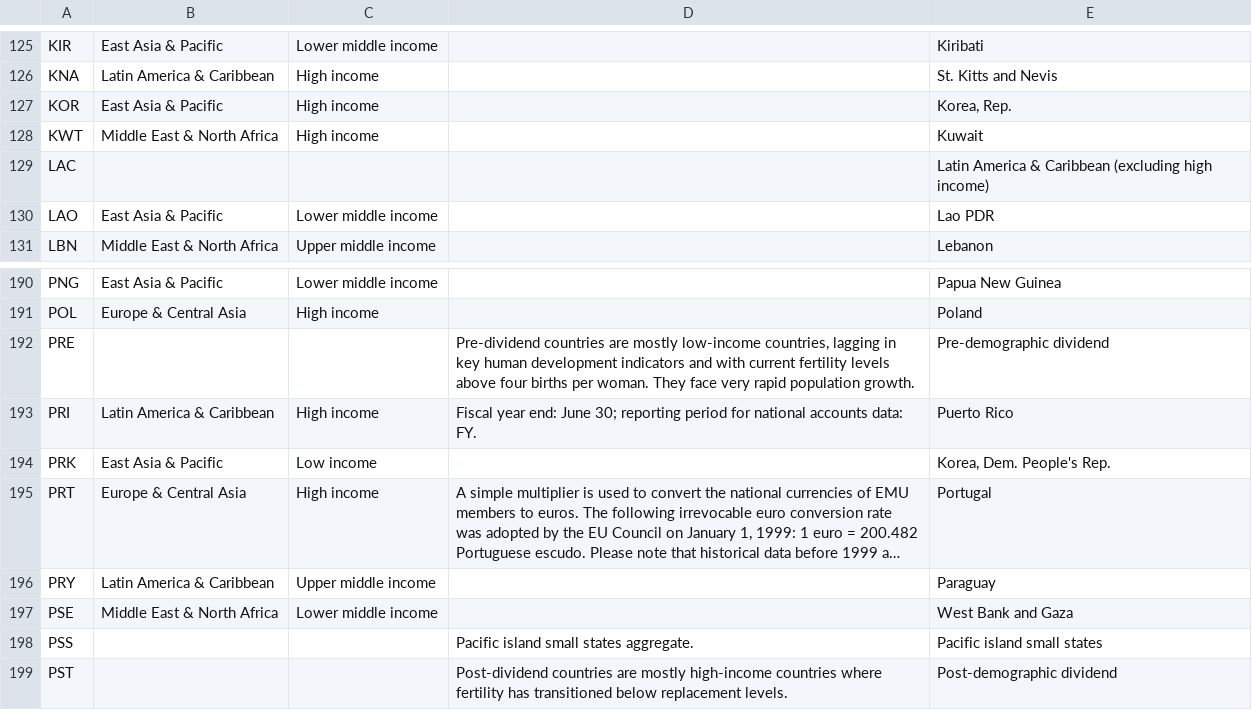
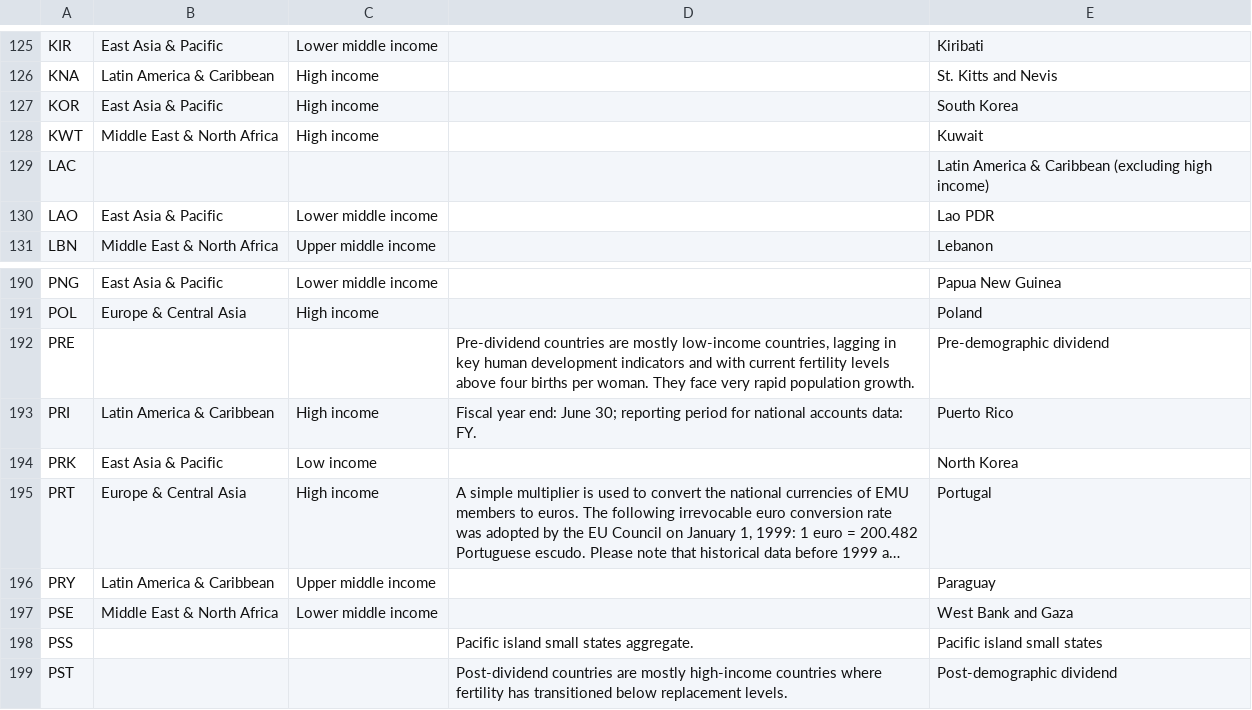
Before and after one commit to mbransons/interactivedataviz, a CSV file: data/pop-internet/Metadata_Country.csv, drawn as a sheet; only a part is shown, gaps mark what is left out; long unchanged cells end in …; the diff names each change by its address in the sheet, - before the commit and + after, or states it on an @@ line.

Commit message:
fix country labels

```diff
--- a/data/pop-internet/Metadata_Country.csv
+++ b/data/pop-internet/Metadata_Country.csv
-E127: Korea, Rep.
+E127: South Korea
-E194: Korea, Dem. People's Rep.
+E194: North Korea
```
Also changed, not shown: 2 other files.
